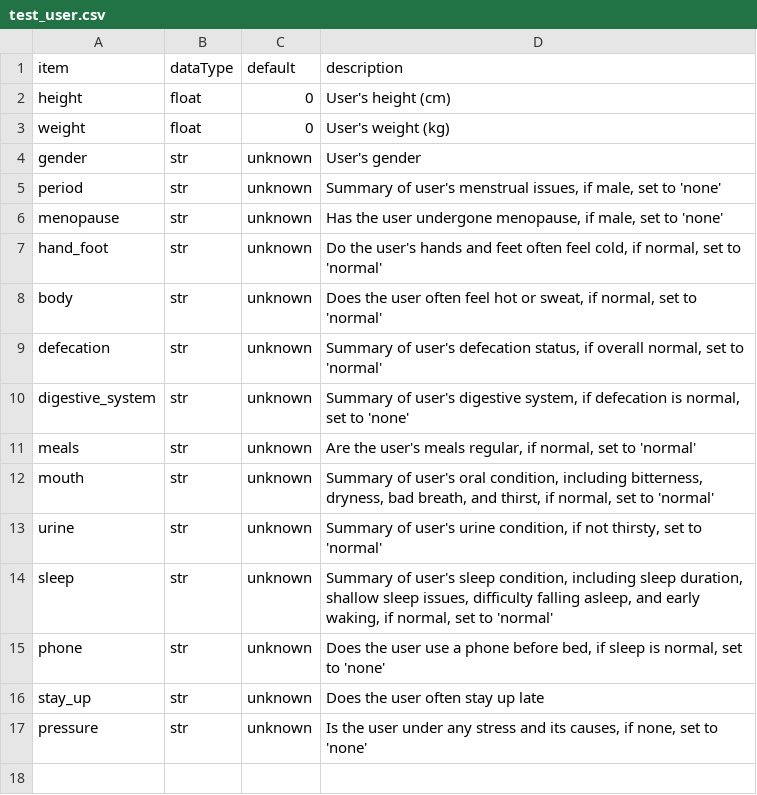
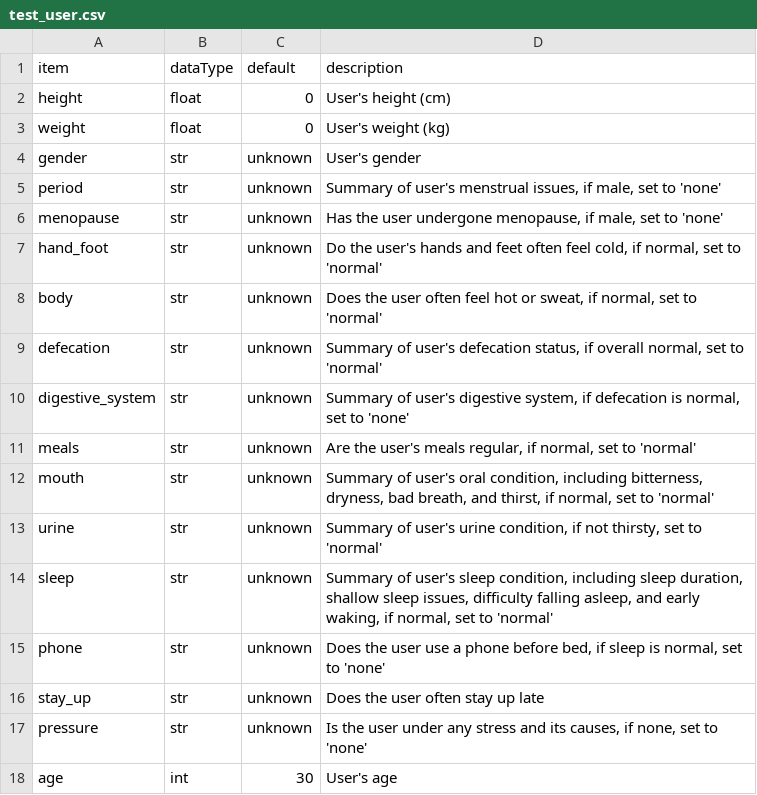
Before and after one commit to ericpotter/L-AI, a CSV file: health_data/test_user.csv, drawn as a sheet; the diff names each change by its address in the sheet, - before the commit and + after, or states it on an @@ line.

```diff
--- a/health_data/test_user.csv
+++ b/health_data/test_user.csv
+row 18: age | int | 30 | User's age
```
Also changed, not shown: 21 other files.
